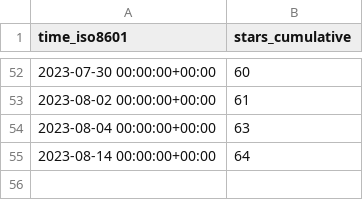
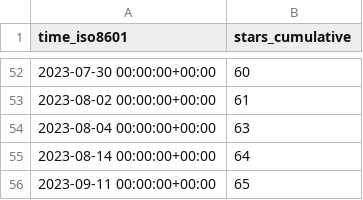
Before and after one commit to PetervanLunteren/EcoAssist, a CSV file: PetervanLunteren/EcoAssist/ghrs-data/stargazers.csv, drawn as a sheet; only a part is shown, gaps mark what is left out.

```diff
--- a/PetervanLunteren/EcoAssist/ghrs-data/stargazers.csv
+++ b/PetervanLunteren/EcoAssist/ghrs-data/stargazers.csv
@@ -55 +55,2 @@ time_iso8601,stars_cumulative
 2023-08-14 00:00:00+00:00,64
+2023-09-11 00:00:00+00:00,65
```
